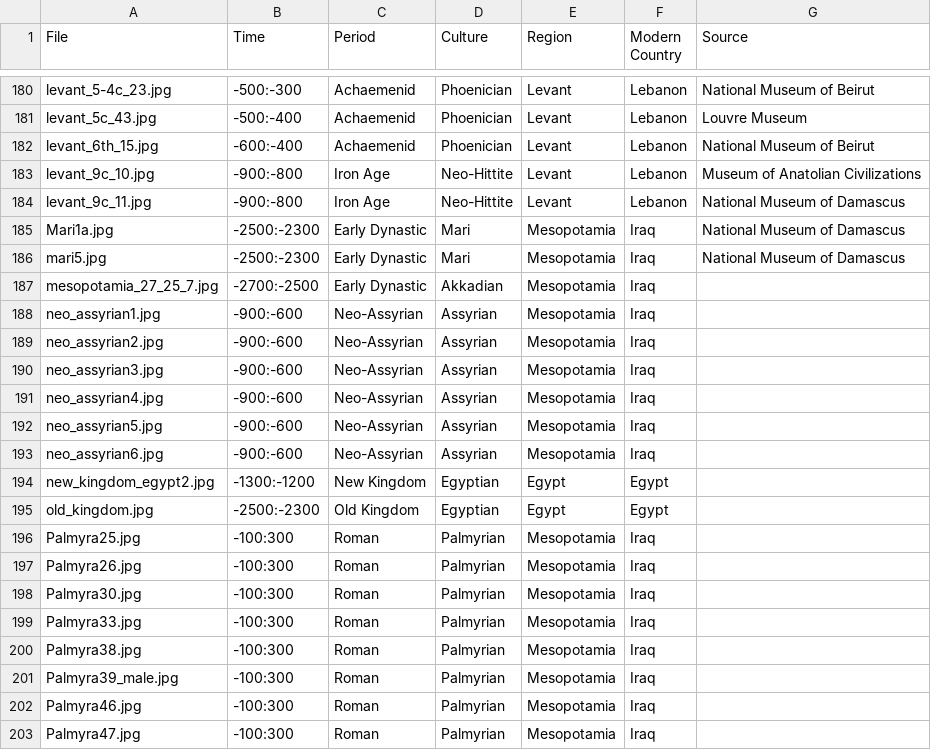
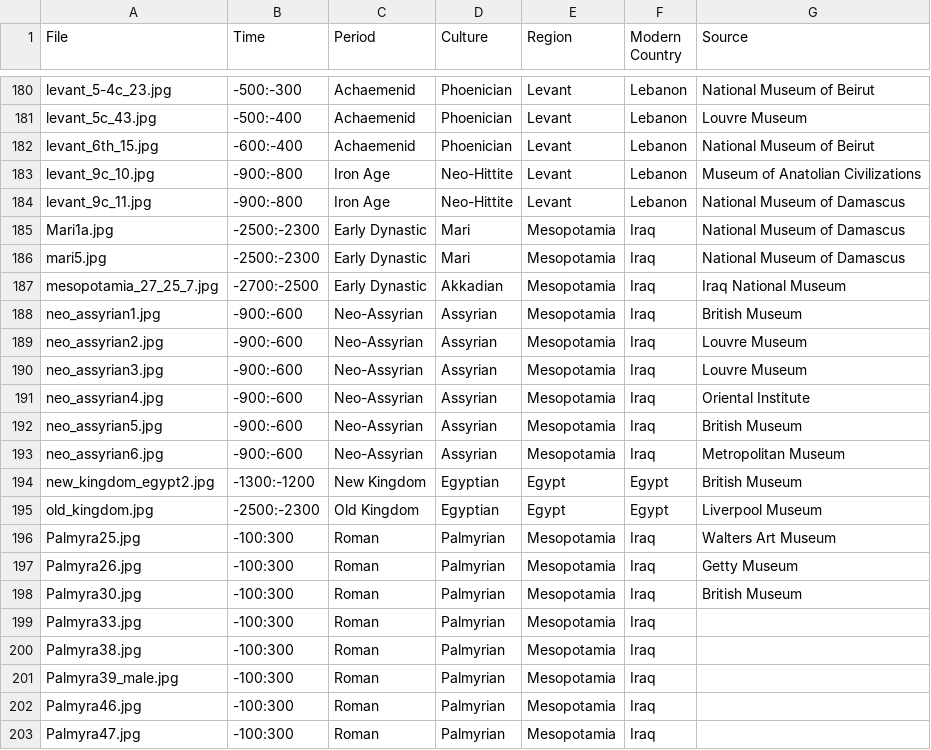
Before and after one commit to maltaweel/ImageComparison, a CSV file: image_data/imageLink.csv, drawn as a sheet; only a part is shown, gaps mark what is left out.

```diff
--- a/image_data/imageLink.csv
+++ b/image_data/imageLink.csv
@@ -186,14 +186,14 @@
 "mari5.jpg","-2500:-2300","Early Dynastic","Mari","Mesopotamia","Iraq","National Museum of Damascus "
-"mesopotamia_27_25_7.jpg","-2700:-2500","Early Dynastic","Akkadian","Mesopotamia","Iraq",
-"neo_assyrian1.jpg","-900:-600","Neo-Assyrian","Assyrian","Mesopotamia","Iraq",
-"neo_assyrian2.jpg","-900:-600","Neo-Assyrian","Assyrian","Mesopotamia","Iraq",
-"neo_assyrian3.jpg","-900:-600","Neo-Assyrian","Assyrian","Mesopotamia","Iraq",
-"neo_assyrian4.jpg","-900:-600","Neo-Assyrian","Assyrian","Mesopotamia","Iraq",
-"neo_assyrian5.jpg","-900:-600","Neo-Assyrian","Assyrian","Mesopotamia","Iraq",
-"neo_assyrian6.jpg","-900:-600","Neo-Assyrian","Assyrian","Mesopotamia","Iraq",
-"new_kingdom_egypt2.jpg","-1300:-1200","New Kingdom","Egyptian","Egypt","Egypt",
-"old_kingdom.jpg","-2500:-2300","Old Kingdom","Egyptian","Egypt","Egypt",
-"Palmyra25.jpg","-100:300","Roman","Palmyrian","Mesopotamia","Iraq",
-"Palmyra26.jpg","-100:300","Roman","Palmyrian","Mesopotamia","Iraq",
-"Palmyra30.jpg","-100:300","Roman","Palmyrian","Mesopotamia","Iraq",
+"mesopotamia_27_25_7.jpg","-2700:-2500","Early Dynastic","Akkadian","Mesopotamia","Iraq","Iraq National Museum"
+"neo_assyrian1.jpg","-900:-600","Neo-Assyrian","Assyrian","Mesopotamia","Iraq","British Museum"
+"neo_assyrian2.jpg","-900:-600","Neo-Assyrian","Assyrian","Mesopotamia","Iraq","Louvre Museum"
+"neo_assyrian3.jpg","-900:-600","Neo-Assyrian","Assyrian","Mesopotamia","Iraq","Louvre Museum"
+"neo_assyrian4.jpg","-900:-600","Neo-Assyrian","Assyrian","Mesopotamia","Iraq","Oriental Institute "
+"neo_assyrian5.jpg","-900:-600","Neo-Assyrian","Assyrian","Mesopotamia","Iraq","British Museum"
+"neo_assyrian6.jpg","-900:-600","Neo-Assyrian","Assyrian","Mesopotamia","Iraq","Metropolitan Museum"
+"new_kingdom_egypt2.jpg","-1300:-1200","New Kingdom","Egyptian","Egypt","Egypt","British Museum"
+"old_kingdom.jpg","-2500:-2300","Old Kingdom","Egyptian","Egypt","Egypt","Liverpool Museum"
+"Palmyra25.jpg","-100:300","Roman","Palmyrian","Mesopotamia","Iraq","Walters Art Museum"
+"Palmyra26.jpg","-100:300","Roman","Palmyrian","Mesopotamia","Iraq","Getty Museum"
+"Palmyra30.jpg","-100:300","Roman","Palmyrian","Mesopotamia","Iraq","British Museum"
 "Palmyra33.jpg","-100:300","Roman","Palmyrian","Mesopotamia","Iraq",
```
Also changed, not shown: 2 other files.
